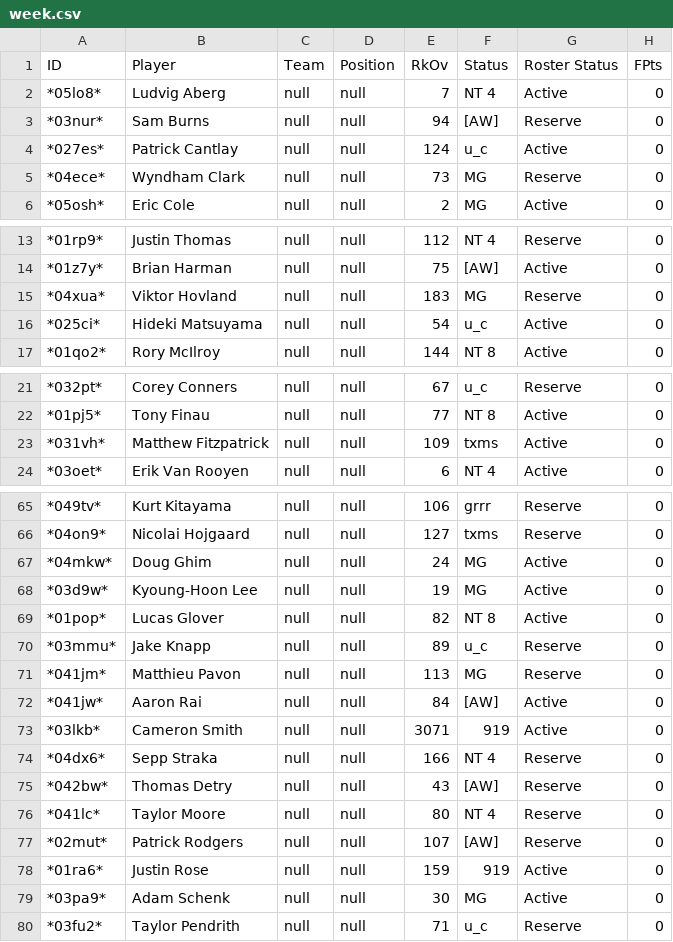
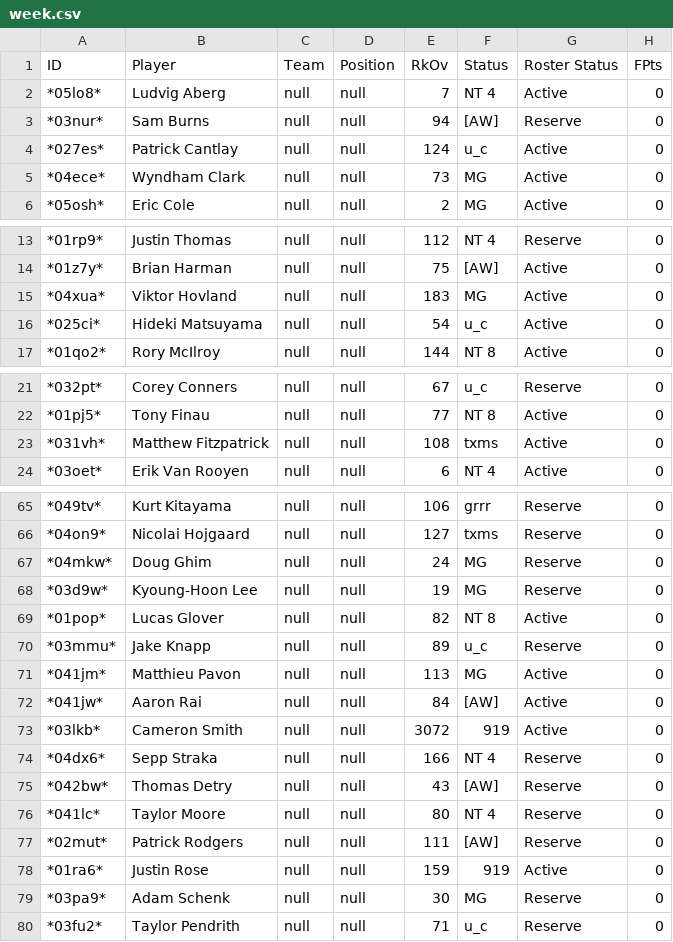
Before and after one commit to mikejackson35/fantrax, a CSV file: week.csv, drawn as a sheet; only a part is shown, gaps mark what is left out; the diff covers the shown part only; the diff names each change by its address in the sheet, - before the commit and + after, or states it on an @@ line.

Commit message:
update

```diff
--- a/week.csv
+++ b/week.csv
-G5 (Roster Status): Reserve
+G5 (Roster Status): Active
-G15 (Roster Status): Reserve
+G15 (Roster Status): Active
-E23 (RkOv): 109
+E23 (RkOv): 108
-G67:G68 (Roster Status): Active
+G67:G68 (Roster Status): Reserve
-G71 (Roster Status): Reserve
+G71 (Roster Status): Active
-E73 (RkOv): 3071
+E73 (RkOv): 3072
-E77 (RkOv): 107
+E77 (RkOv): 111
-G79 (Roster Status): Active
+G79 (Roster Status): Reserve
```
Also changed, not shown: 3 edited cells elsewhere in this file.
